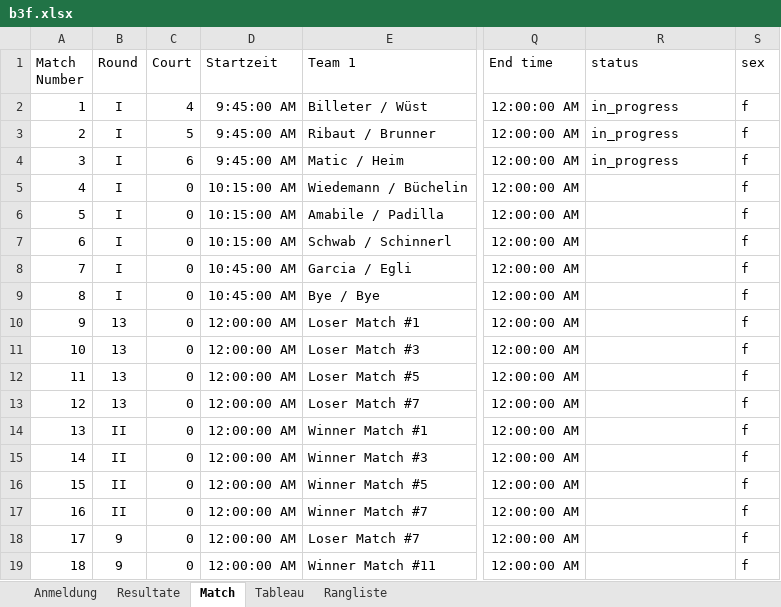
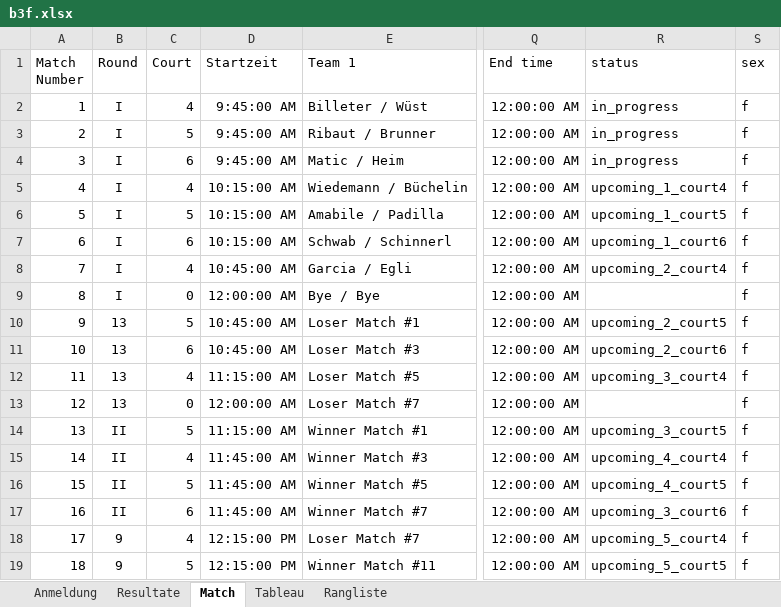
Before and after one commit to Lucanepa/beach_tournament, an Excel workbook: b3f.xlsx, sheet Match, drawn as a sheet; only a part is shown, gaps mark what is left out; values as stored, in another font and other column widths than the file's, no borders; the diff covers the shown part only; the diff names each change by its address in the sheet, - before the commit and + after, or states it on an @@ line.

Commit message:
Update b3f.xlsx

```diff
--- a/b3f.xlsx (sheet Match)
+++ b/b3f.xlsx (sheet Match)
-C5 (Court): 0
+C5 (Court): 4
-R5 (status): (empty)
+R5 (status): upcoming_1_court4
-C6 (Court): 0
+C6 (Court): 5
-R6 (status): (empty)
+R6 (status): upcoming_1_court5
-C7 (Court): 0
+C7 (Court): 6
-R7 (status): (empty)
+R7 (status): upcoming_1_court6
-C8 (Court): 0
+C8 (Court): 4
-R8 (status): (empty)
+R8 (status): upcoming_2_court4
-D9 (Startzeit): 10:45:00 AM
+D9 (Startzeit): 12:00:00 AM
-C10 (Court): 0
+C10 (Court): 5
-D10:D11 (Startzeit): 12:00:00 AM
+D10:D11 (Startzeit): 10:45:00 AM
-R10 (status): (empty)
+R10 (status): upcoming_2_court5
-C11 (Court): 0
+C11 (Court): 6
-R11 (status): (empty)
+R11 (status): upcoming_2_court6
-C12 (Court): 0
+C12 (Court): 4
-D12 (Startzeit): 12:00:00 AM
+D12 (Startzeit): 11:15:00 AM
-R12 (status): (empty)
+R12 (status): upcoming_3_court4
-C14 (Court): 0
+C14 (Court): 5
-D14 (Startzeit): 12:00:00 AM
+D14 (Startzeit): 11:15:00 AM
-R14 (status): (empty)
+R14 (status): upcoming_3_court5
-C15 (Court): 0
+C15 (Court): 4
-D15:D17 (Startzeit): 12:00:00 AM
+D15:D17 (Startzeit): 11:45:00 AM
-R15 (status): (empty)
+R15 (status): upcoming_4_court4
-C16 (Court): 0
+C16 (Court): 5
-R16 (status): (empty)
+R16 (status): upcoming_4_court5
-C17 (Court): 0
+C17 (Court): 6
-R17 (status): (empty)
+R17 (status): upcoming_3_court6
-C18 (Court): 0
+C18 (Court): 4
-D18:D19 (Startzeit): 12:00:00 AM
+D18:D19 (Startzeit): 12:15:00 PM
-R18 (status): (empty)
+R18 (status): upcoming_5_court4
-C19 (Court): 0
+C19 (Court): 5
-R19 (status): (empty)
+R19 (status): upcoming_5_court5
```
Also changed, not shown: 21 edited cells elsewhere in this sheet, sheet Resultate.
